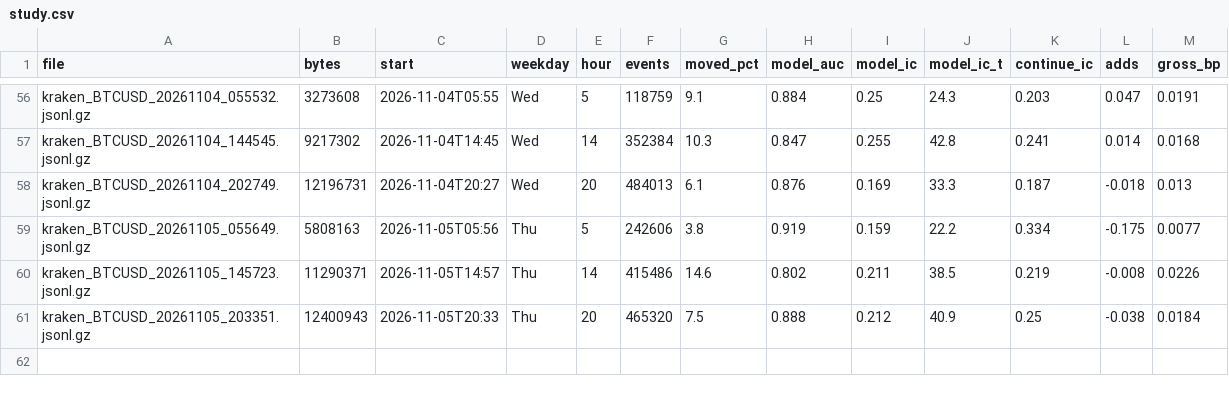
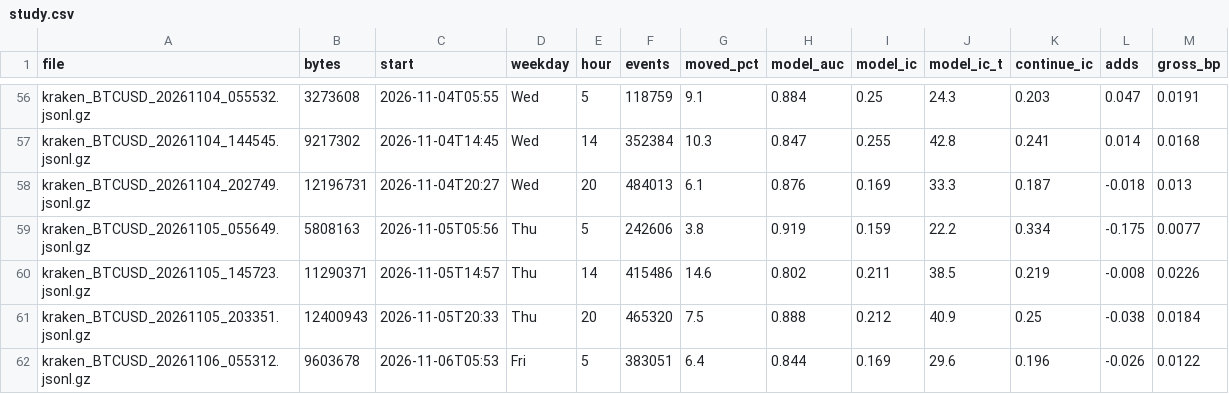
Before and after one commit to ZhuBryan/BullPen, a CSV file: study.csv, drawn as a sheet; only a part is shown, gaps mark what is left out; the diff names each change by its address in the sheet, - before the commit and + after, or states it on an @@ line.

```diff
--- a/study.csv
+++ b/study.csv
+row 62: kraken_BTCUSD_20261106_055312.jsonl.gz | 9603678 | 2026-11-06T05:53 | Fri | 5 | 383051 | 6.4 | 0.844 | 0.169 | 29.6 | 0.196 | -0.026 | 0.0122
```
Also changed, not shown: leadlag_study.csv, paper.csv, 3 other files.
